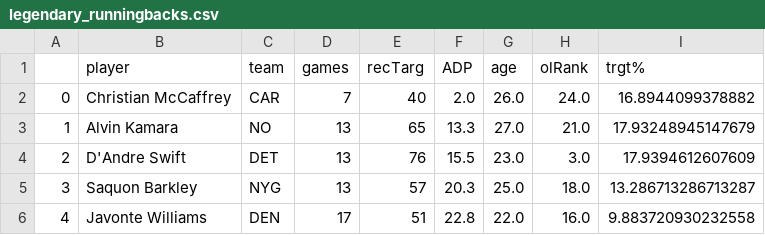
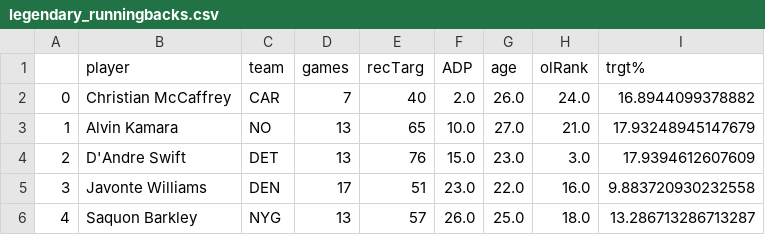
Before and after one commit to ChinaiArman/Fantasy-Football-Analyzer, a CSV file: 2022_calculations/legendary_runningbacks.csv, drawn as a sheet.

Commit message:
switch to espn data

```diff
--- a/2022_calculations/legendary_runningbacks.csv
+++ b/2022_calculations/legendary_runningbacks.csv
@@ -2,5 +2,5 @@
 0,Christian McCaffrey,CAR,7,40,2.0,26.0,24.0,16.8944099378882
-1,Alvin Kamara,NO,13,65,13.3,27.0,21.0,17.93248945147679
-2,D'Andre Swift,DET,13,76,15.5,23.0,3.0,17.9394612607609
-3,Saquon Barkley,NYG,13,57,20.3,25.0,18.0,13.286713286713287
-4,Javonte Williams,DEN,17,51,22.8,22.0,16.0,9.883720930232558
+1,Alvin Kamara,NO,13,65,10.0,27.0,21.0,17.93248945147679
+2,D'Andre Swift,DET,13,76,15.0,23.0,3.0,17.9394612607609
+3,Javonte Williams,DEN,17,51,23.0,22.0,16.0,9.883720930232558
+4,Saquon Barkley,NYG,13,57,26.0,25.0,18.0,13.286713286713287
```
Also changed, not shown: 2 other files.
